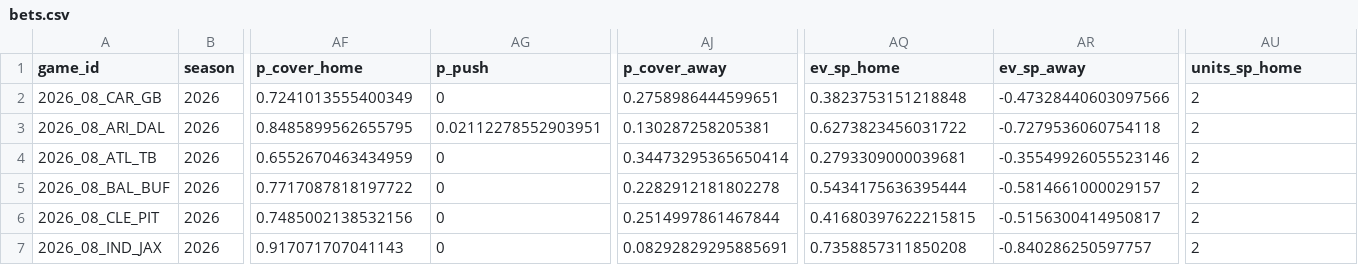
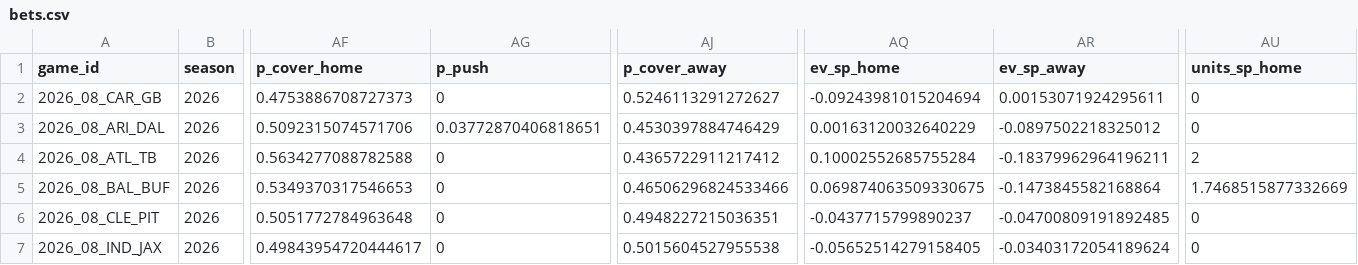
Before and after one commit to davisj2007/nfl_lowfi_data, a CSV file: data/weekly/2026/wk08/bets.csv, drawn as a sheet; only a part is shown, gaps mark what is left out; the diff covers the shown part only; the diff names each change by its address in the sheet, - before the commit and + after, or states it on an @@ line.

```diff
--- a/data/weekly/2026/wk08/bets.csv
+++ b/data/weekly/2026/wk08/bets.csv
-AF2 (p_cover_home): 0.7241013555400349
+AF2 (p_cover_home): 0.4753886708727373
-AJ2 (p_cover_away): 0.2758986444599651
+AJ2 (p_cover_away): 0.5246113291272627
-AQ2 (ev_sp_home): 0.3823753151218848
+AQ2 (ev_sp_home): -0.09243981015204694
-AR2 (ev_sp_away): -0.47328440603097566
+AR2 (ev_sp_away): 0.00153071924295611
-AU2:AU3 (units_sp_home): 2
+AU2:AU3 (units_sp_home): 0
-AF3 (p_cover_home): 0.8485899562655795
+AF3 (p_cover_home): 0.5092315074571706
-AG3 (p_push): 0.02112278552903951
+AG3 (p_push): 0.03772870406818651
-AJ3 (p_cover_away): 0.130287258205381
+AJ3 (p_cover_away): 0.4530397884746429
-AQ3 (ev_sp_home): 0.6273823456031722
+AQ3 (ev_sp_home): 0.00163120032640229
-AR3 (ev_sp_away): -0.7279536060754118
+AR3 (ev_sp_away): -0.0897502218325012
-AF4 (p_cover_home): 0.6552670463434959
+AF4 (p_cover_home): 0.5634277088782588
-AJ4 (p_cover_away): 0.34473295365650414
+AJ4 (p_cover_away): 0.4365722911217412
-AQ4 (ev_sp_home): 0.2793309000039681
+AQ4 (ev_sp_home): 0.10002552685755284
-AR4 (ev_sp_away): -0.35549926055523146
+AR4 (ev_sp_away): -0.18379962964196211
-AF5 (p_cover_home): 0.7717087818197722
+AF5 (p_cover_home): 0.5349370317546653
-AJ5 (p_cover_away): 0.2282912181802278
+AJ5 (p_cover_away): 0.46506296824533466
-AQ5 (ev_sp_home): 0.5434175636395444
+AQ5 (ev_sp_home): 0.069874063509330675
-AR5 (ev_sp_away): -0.5814661000029157
+AR5 (ev_sp_away): -0.1473845582168864
-AU5 (units_sp_home): 2
+AU5 (units_sp_home): 1.7468515877332669
-AF6 (p_cover_home): 0.7485002138532156
+AF6 (p_cover_home): 0.5051772784963648
-AJ6 (p_cover_away): 0.2514997861467844
+AJ6 (p_cover_away): 0.4948227215036351
-AQ6 (ev_sp_home): 0.41680397622215815
+AQ6 (ev_sp_home): -0.0437715799890237
-AR6 (ev_sp_away): -0.5156300414950817
+AR6 (ev_sp_away): -0.04700809191892485
-AU6:AU7 (units_sp_home): 2
+AU6:AU7 (units_sp_home): 0
-AF7 (p_cover_home): 0.917071707041143
+AF7 (p_cover_home): 0.49843954720444617
-AJ7 (p_cover_away): 0.08292829295885691
+AJ7 (p_cover_away): 0.5015604527955538
-AQ7 (ev_sp_home): 0.7358857311850208
+AQ7 (ev_sp_home): -0.05652514279158405
-AR7 (ev_sp_away): -0.840286250597757
+AR7 (ev_sp_away): -0.03403172054189624
```
Also changed, not shown: 44 edited cells elsewhere in this file, data/weekly/2026/wk01/bets.csv, data/weekly/2026/wk02/bets.csv, 11 other files.
